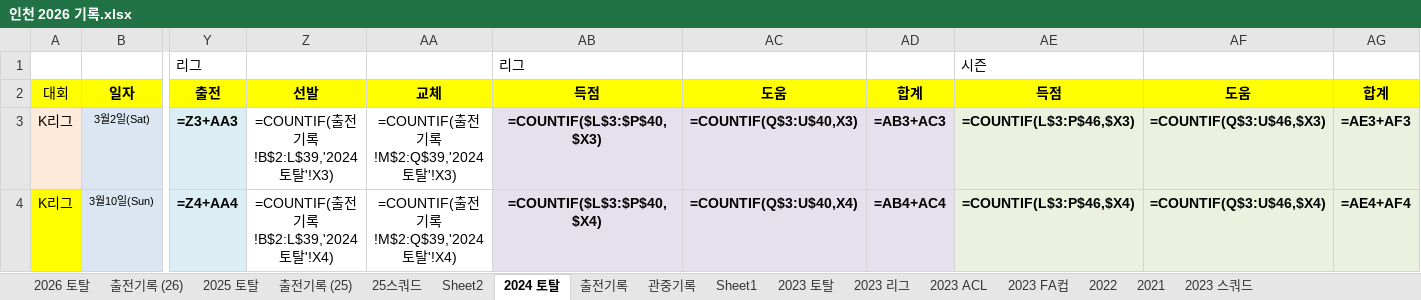
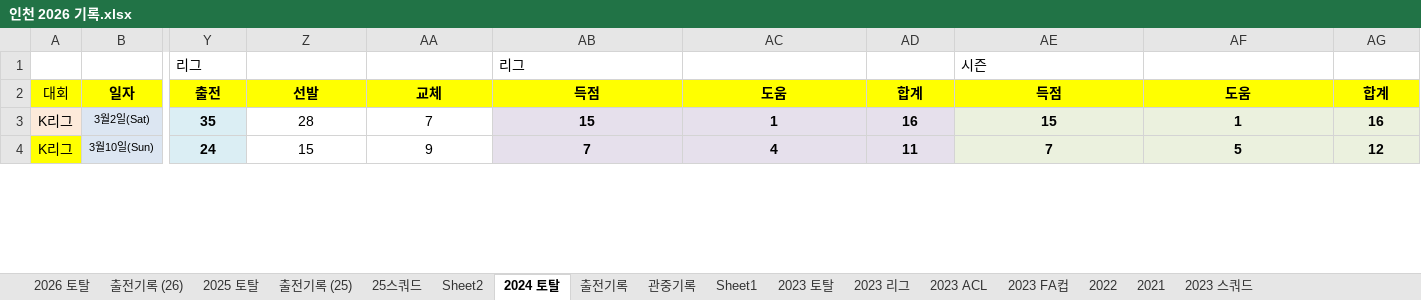
Before and after one commit to lhw1046-cell/incheon-2026, an Excel workbook: 인천 2026 기록.xlsx, sheet 2024 토탈, drawn as a sheet; only a part is shown, gaps mark what is left out; values as stored, in another font and other column widths than the file's, no borders; formulas without a stored value are shown as written; conditional formats not drawn; the diff covers the shown part only; the diff names each change by its address in the sheet, - before the commit and + after, or states it on an @@ line.

```diff
--- a/인천 2026 기록.xlsx (sheet 2024 토탈)
+++ b/인천 2026 기록.xlsx (sheet 2024 토탈)
-Y3: =Z3+AA3
+Y3: 35
-Z3: =COUNTIF(출전기록!B$2:L$39,'2024 토탈'!X3)
+Z3: 28
-AA3: =COUNTIF(출전기록!M$2:Q$39,'2024 토탈'!X3)
+AA3: 7
-AB3: =COUNTIF($L$3:$P$40,$X3)
+AB3: 15
-AC3: =COUNTIF(Q$3:U$40,X3)
+AC3: 1
-AD3: =AB3+AC3
+AD3: 16
-AE3: =COUNTIF(L$3:P$46,$X3)
+AE3: 15
-AF3: =COUNTIF(Q$3:U$46,$X3)
+AF3: 1
-AG3: =AE3+AF3
+AG3: 16
-Y4: =Z4+AA4
+Y4: 24
-Z4: =COUNTIF(출전기록!B$2:L$39,'2024 토탈'!X4)
+Z4: 15
-AA4: =COUNTIF(출전기록!M$2:Q$39,'2024 토탈'!X4)
+AA4: 9
-AB4: =COUNTIF($L$3:$P$40,$X4)
+AB4: 7
-AC4: =COUNTIF(Q$3:U$40,X4)
+AC4: 4
-AD4: =AB4+AC4
+AD4: 11
-AE4: =COUNTIF(L$3:P$46,$X4)
+AE4: 7
-AF4: =COUNTIF(Q$3:U$46,$X4)
+AF4: 5
-AG4: =AE4+AF4
+AG4: 12
```
Also changed, not shown: 3 added rows, 3 removed rows and 635 edited cells elsewhere in this sheet, sheet 2025 토탈, sheet 2023 토탈, sheet 2026 토탈, sheet 2023 ACL, sheet 2023 FA컵, sheet 2023 리그, 5 more sheets, hidden cells, 4 other files.
